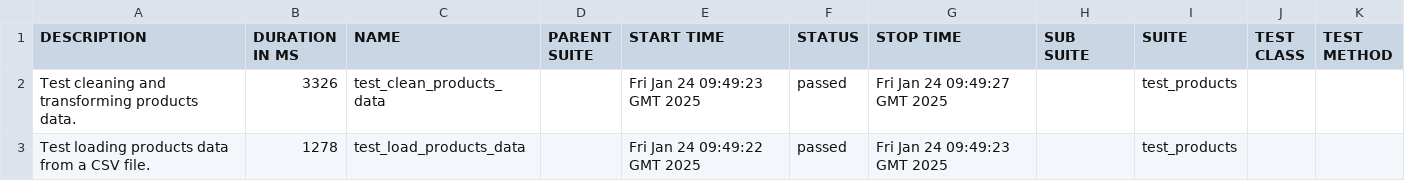
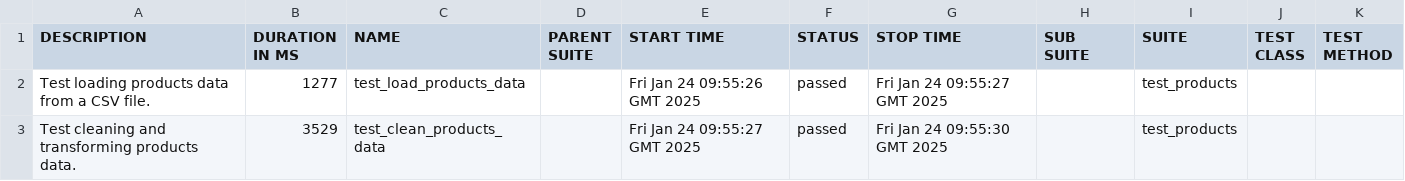
Before and after one commit to Ajay263/2024-gitops-minicamp, a CSV file: data/suites.csv, drawn as a sheet.

```diff
--- a/data/suites.csv
+++ b/data/suites.csv
@@ -1,3 +1,3 @@
 "DESCRIPTION","DURATION IN MS","NAME","PARENT SUITE","START TIME","STATUS","STOP TIME","SUB SUITE","SUITE","TEST CLASS","TEST METHOD"
-"Test cleaning and transforming products data.","3326","test_clean_products_data","","Fri Jan 24 09:49:23 GMT 2025","passed","Fri Jan 24 09:49:27 GMT 2025","","test_products","",""
-"Test loading products data from a CSV file.","1278","test_load_products_data","","Fri Jan 24 09:49:22 GMT 2025","passed","Fri Jan 24 09:49:23 GMT 2025","","test_products","",""
+"Test loading products data from a CSV file.","1277","test_load_products_data","","Fri Jan 24 09:55:26 GMT 2025","passed","Fri Jan 24 09:55:27 GMT 2025","","test_products","",""
+"Test cleaning and transforming products data.","3529","test_clean_products_data","","Fri Jan 24 09:55:27 GMT 2025","passed","Fri Jan 24 09:55:30 GMT 2025","","test_products","",""
```
Also changed, not shown: 26 other files.
